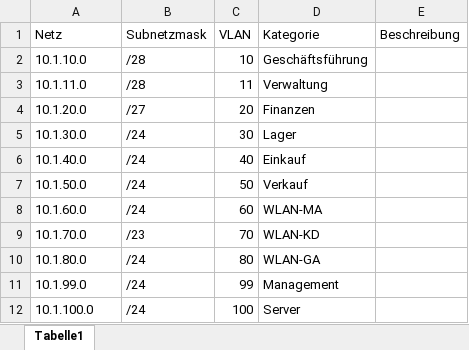
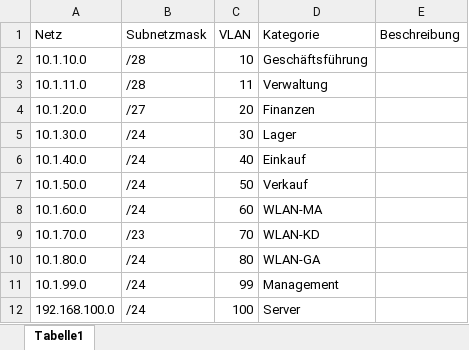
Before and after one commit to ximragequit/Rechnernetze-I_ITECH, an Excel workbook: Challenge I/Netzplan.xlsx, sheet Tabelle1, drawn as a sheet; values as stored, in another font and other column widths than the file's, no borders; the diff names each change by its address in the sheet, - before the commit and + after, or states it on an @@ line.

```diff
--- a/Challenge I/Netzplan.xlsx (sheet Tabelle1)
+++ b/Challenge I/Netzplan.xlsx (sheet Tabelle1)
-A12 (Netz): 10.1.100.0
+A12 (Netz): 192.168.100.0
```
